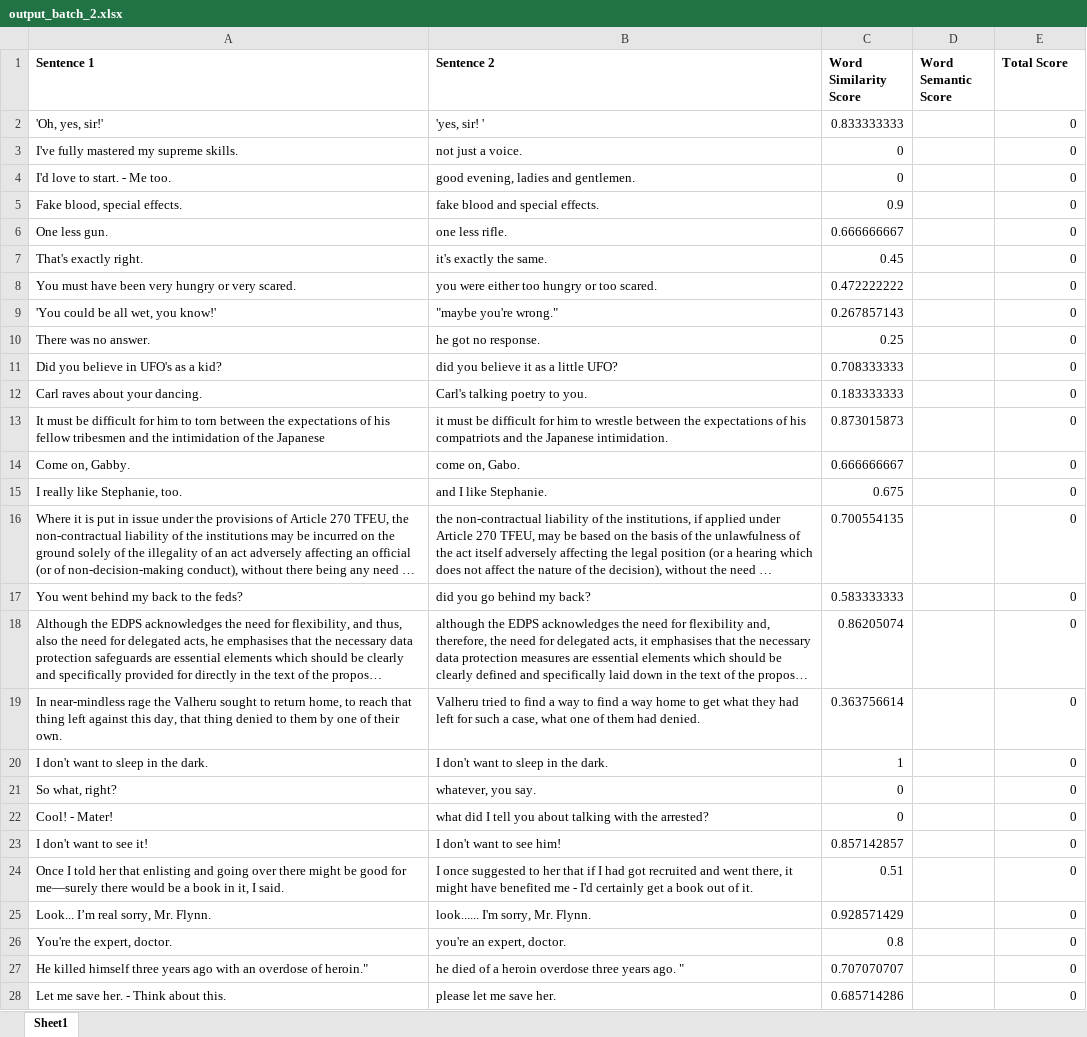
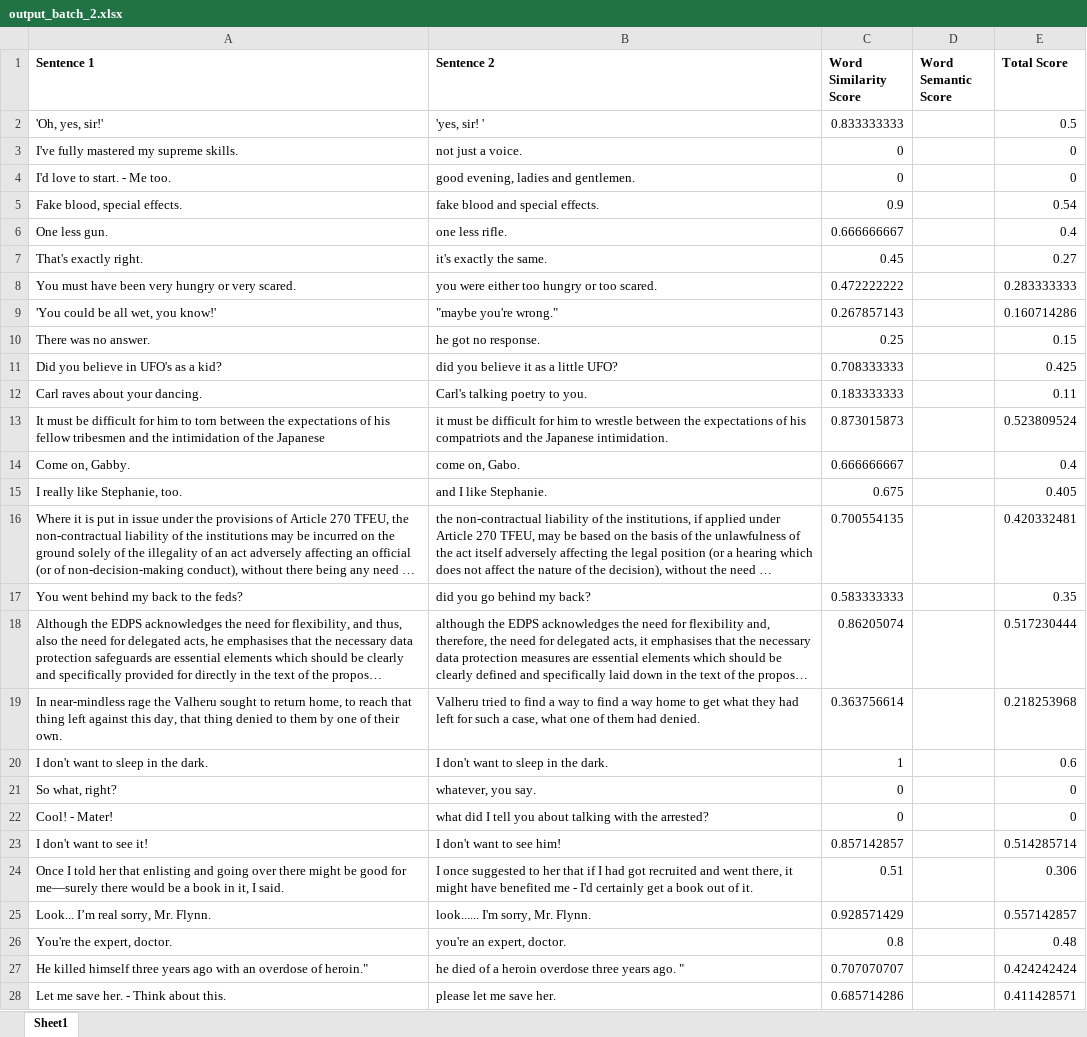
Before and after one commit to Sathurshan03/paraphrasing_detection, an Excel workbook: annotated_dataset/output_batch_2.xlsx, sheet Sheet1, drawn as a sheet; only a part is shown; long unchanged cells end in …; values as stored, in another font and other column widths than the file's, no borders; the diff covers the shown part only; the diff names each change by its address in the sheet, - before the commit and + after, or states it on an @@ line.

```diff
--- a/annotated_dataset/output_batch_2.xlsx (sheet Sheet1)
+++ b/annotated_dataset/output_batch_2.xlsx (sheet Sheet1)
-E2 (Total Score): 0
+E2 (Total Score): 0.5
-E5 (Total Score): 0
+E5 (Total Score): 0.54
-E6 (Total Score): 0
+E6 (Total Score): 0.4
-E7 (Total Score): 0
+E7 (Total Score): 0.27
-E8 (Total Score): 0
+E8 (Total Score): 0.283333333
-E9 (Total Score): 0
+E9 (Total Score): 0.160714286
-E10 (Total Score): 0
+E10 (Total Score): 0.15
-E11 (Total Score): 0
+E11 (Total Score): 0.425
-E12 (Total Score): 0
+E12 (Total Score): 0.11
-E13 (Total Score): 0
+E13 (Total Score): 0.523809524
-E14 (Total Score): 0
+E14 (Total Score): 0.4
-E15 (Total Score): 0
+E15 (Total Score): 0.405
-E16 (Total Score): 0
+E16 (Total Score): 0.420332481
-E17 (Total Score): 0
+E17 (Total Score): 0.35
-E18 (Total Score): 0
+E18 (Total Score): 0.517230444
-E19 (Total Score): 0
+E19 (Total Score): 0.218253968
-E20 (Total Score): 0
+E20 (Total Score): 0.6
-E23 (Total Score): 0
+E23 (Total Score): 0.514285714
-E24 (Total Score): 0
+E24 (Total Score): 0.306
-E25 (Total Score): 0
+E25 (Total Score): 0.557142857
-E26 (Total Score): 0
+E26 (Total Score): 0.48
-E27 (Total Score): 0
+E27 (Total Score): 0.424242424
-E28 (Total Score): 0
+E28 (Total Score): 0.411428571
```
Also changed, not shown: 107 edited cells elsewhere in this sheet, formulas that keep their value, annotated_dataset/output_batch_1.xlsx, annotated_dataset/output_batch_3.xlsx, 1 other file.
